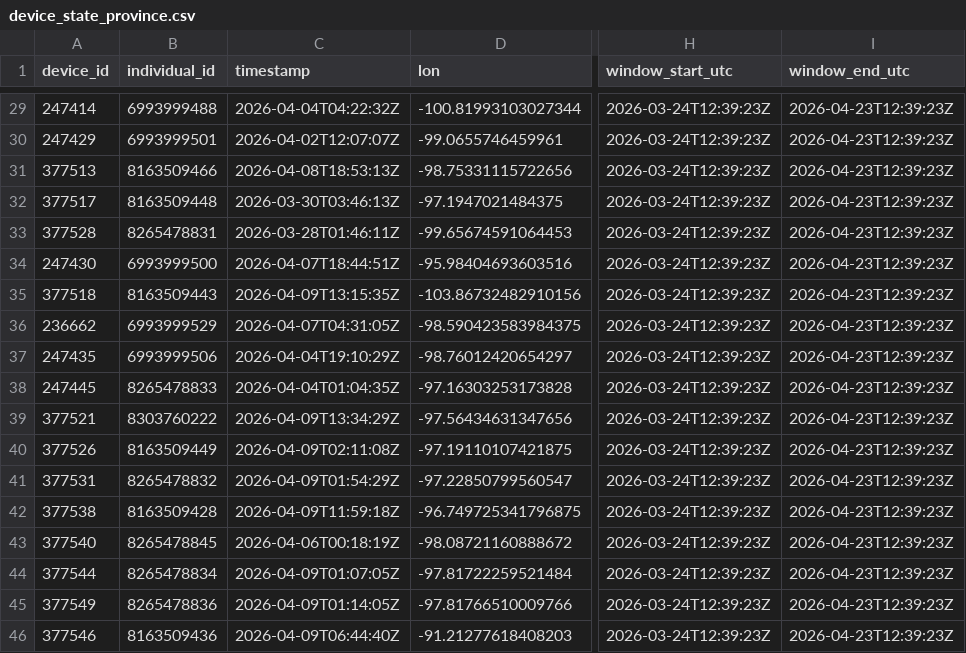
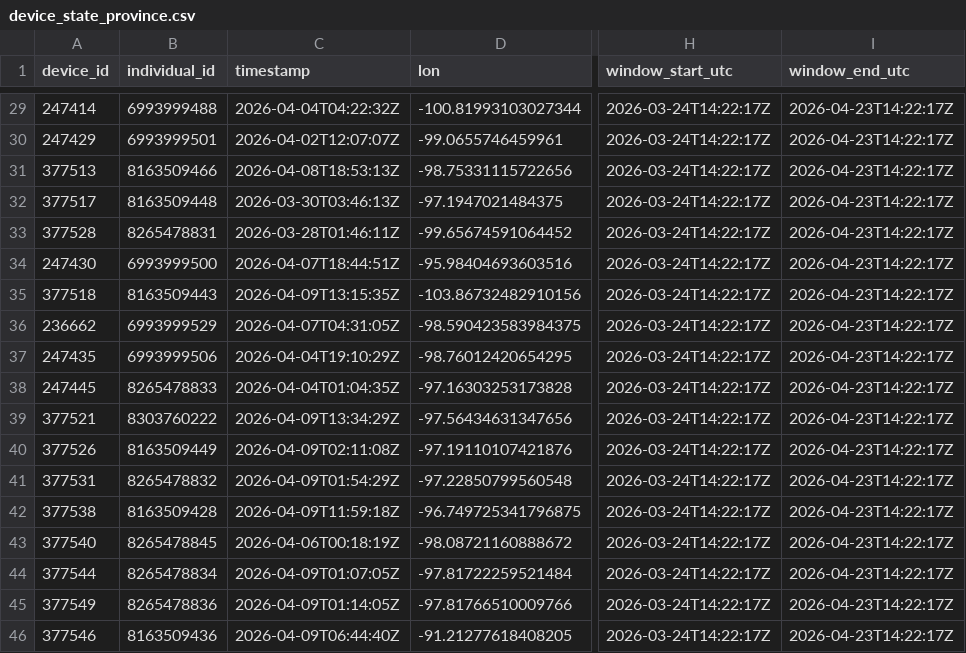
Before and after one commit to askrenr/TransmitterUpdate, a CSV file: docs/data/device_state_province.csv, drawn as a sheet; only a part is shown, gaps mark what is left out; the diff covers the shown part only; the diff names each change by its address in the sheet, - before the commit and + after, or states it on an @@ line.

```diff
--- a/docs/data/device_state_province.csv
+++ b/docs/data/device_state_province.csv
-H29:H46 (window_start_utc): 2026-03-24T12:39:23Z
+H29:H46 (window_start_utc): 2026-03-24T14:22:17Z
-I29:I46 (window_end_utc): 2026-04-23T12:39:23Z
+I29:I46 (window_end_utc): 2026-04-23T14:22:17Z
-D33 (lon): -99.65674591064453
+D33 (lon): -99.65674591064452
-D37 (lon): -98.76012420654297
+D37 (lon): -98.76012420654295
-D40 (lon): -97.19110107421875
+D40 (lon): -97.19110107421876
-D41 (lon): -97.22850799560547
+D41 (lon): -97.22850799560548
-D46 (lon): -91.21277618408203
+D46 (lon): -91.21277618408205
```
Also changed, not shown: 59 edited cells elsewhere in this file, docs/data/device_migration_metrics.csv, docs/data/state_province_proportions.csv, 27 other files.
